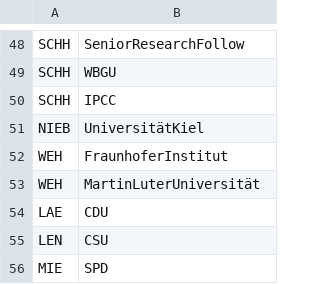
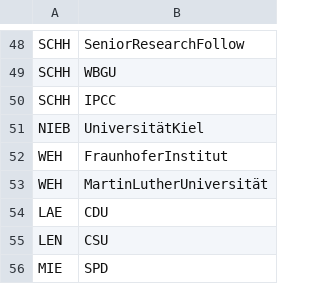
Before and after one commit to Julien787/PVL-KK, a CSV file: KK - Edgelist ohne KK.csv, drawn as a sheet; only a part is shown, gaps mark what is left out.

Commit message:
Update KK - Edgelist ohne KK.csv

```diff
--- a/KK - Edgelist ohne KK.csv
+++ b/KK - Edgelist ohne KK.csv
@@ -52,3 +52,3 @@ NIEB,UniversitätKiel
 WEH,FraunhoferInstitut
-WEH,MartinLuterUniversität
+WEH,MartinLutherUniversität
 LAE,CDU
```
